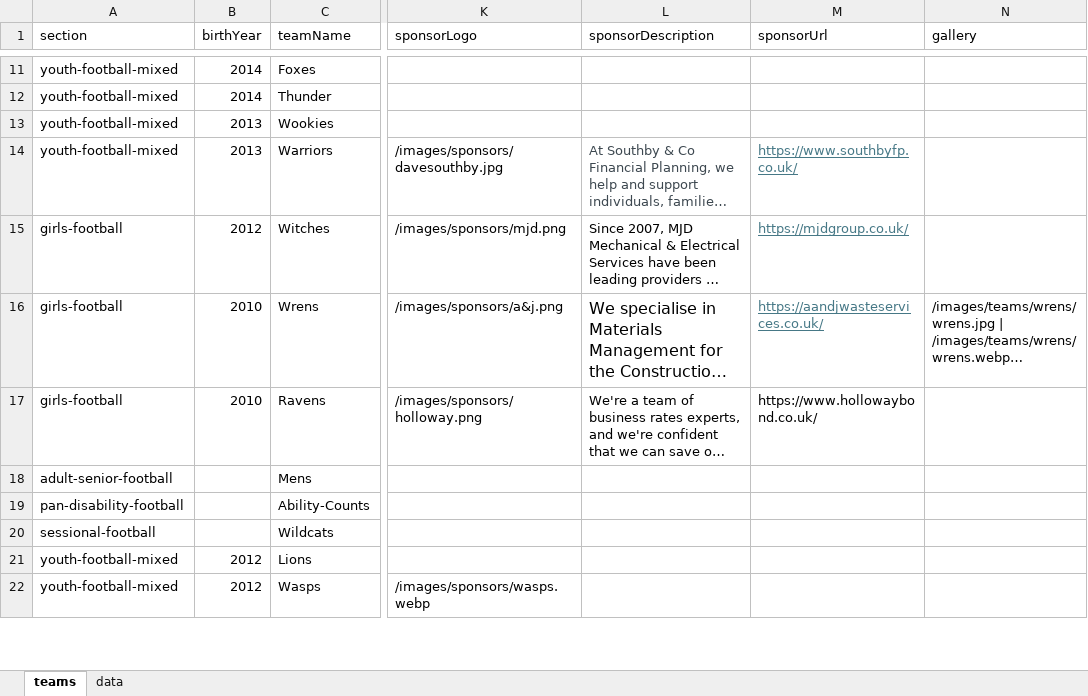
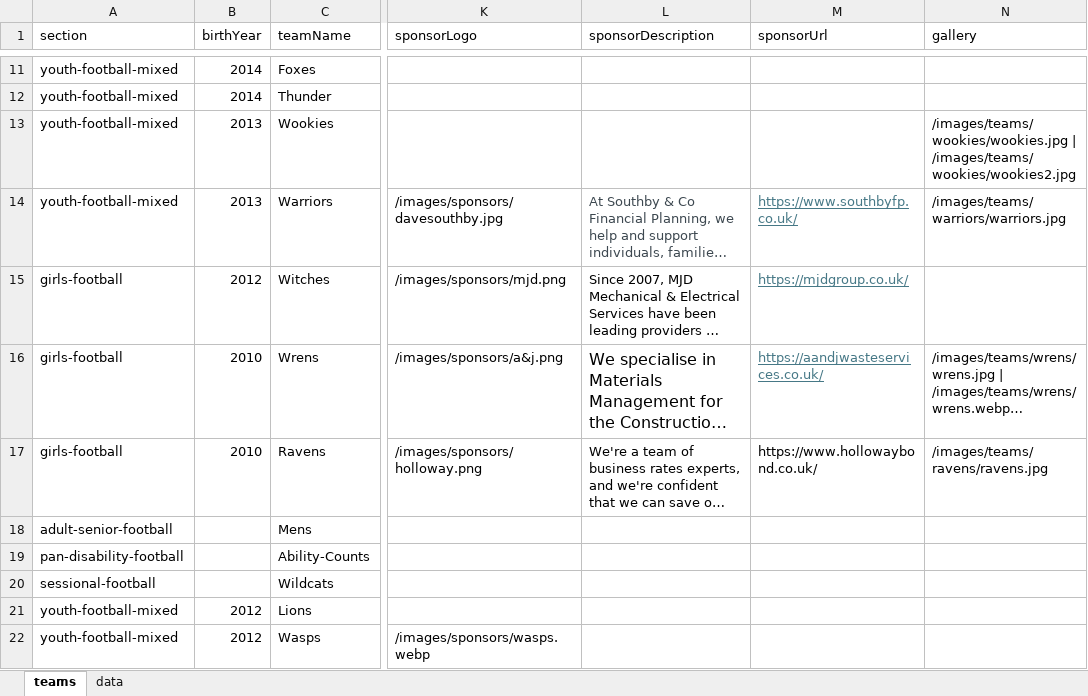
Before and after one commit to WWFC-Apps/wwfc-website, an Excel workbook: src/data/teams-master.xlsx, sheet teams, drawn as a sheet; only a part is shown, gaps mark what is left out; long unchanged cells end in …; values as stored, in another font and other column widths than the file's, no borders; the diff names each change by its address in the sheet, - before the commit and + after, or states it on an @@ line.

```diff
--- a/src/data/teams-master.xlsx (sheet teams)
+++ b/src/data/teams-master.xlsx (sheet teams)
-N13 (gallery): (empty)
+N13 (gallery): /images/teams/wookies/wookies.jpg | /images/teams/wookies/wookies2.jpg
-N14 (gallery): (empty)
+N14 (gallery): /images/teams/warriors/warriors.jpg
-N17 (gallery): (empty)
+N17 (gallery): /images/teams/ravens/ravens.jpg
```
Also changed, not shown: 1 other file.
